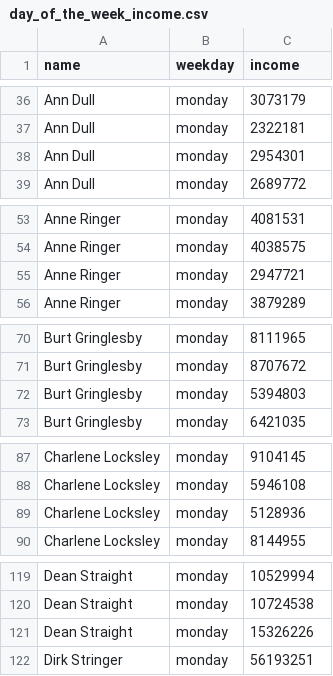
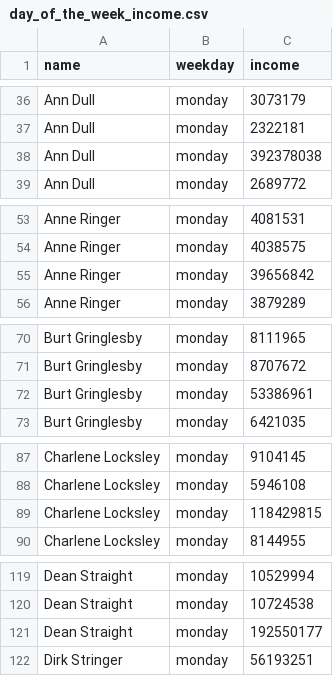
Before and after one commit to AlenaVazheina/data-analytics-project-92, a CSV file: day_of_the_week_income.csv, drawn as a sheet; only a part is shown, gaps mark what is left out; the diff covers the shown part only.

Commit message:
Update day_of_the_week_income.csv

```diff
--- a/day_of_the_week_income.csv
+++ b/day_of_the_week_income.csv
@@ -37,3 +37,3 @@ Ann Dull,monday,3073179
 Ann Dull,monday,2322181
-Ann Dull,monday,2954301
+Ann Dull,monday,392378038
 Ann Dull,monday,2689772
@@ -54,3 +54,3 @@ Anne Ringer,monday,4081531
 Anne Ringer,monday,4038575
-Anne Ringer,monday,2947721
+Anne Ringer,monday,39656842
 Anne Ringer,monday,3879289
@@ -71,3 +71,3 @@ Burt Gringlesby,monday,8111965
 Burt Gringlesby,monday,8707672
-Burt Gringlesby,monday,5394803
+Burt Gringlesby,monday,53386961
 Burt Gringlesby,monday,6421035
@@ -88,3 +88,3 @@ Charlene Locksley,monday,9104145
 Charlene Locksley,monday,5946108
-Charlene Locksley,monday,5128936
+Charlene Locksley,monday,118429815
 Charlene Locksley,monday,8144955
@@ -120,3 +120,3 @@ Dean Straight,monday,10529994
 Dean Straight,monday,10724538
-Dean Straight,monday,15326226
+Dean Straight,monday,192550177
 Dirk Stringer,monday,56193251
```
Also changed, not shown: 17 edited cells elsewhere in this file.
